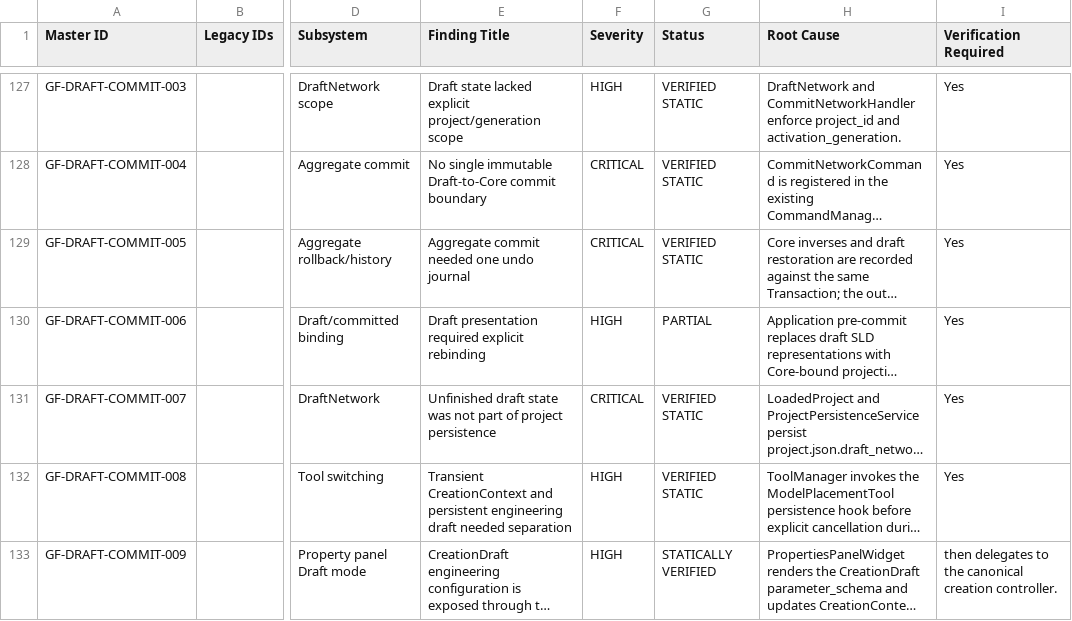
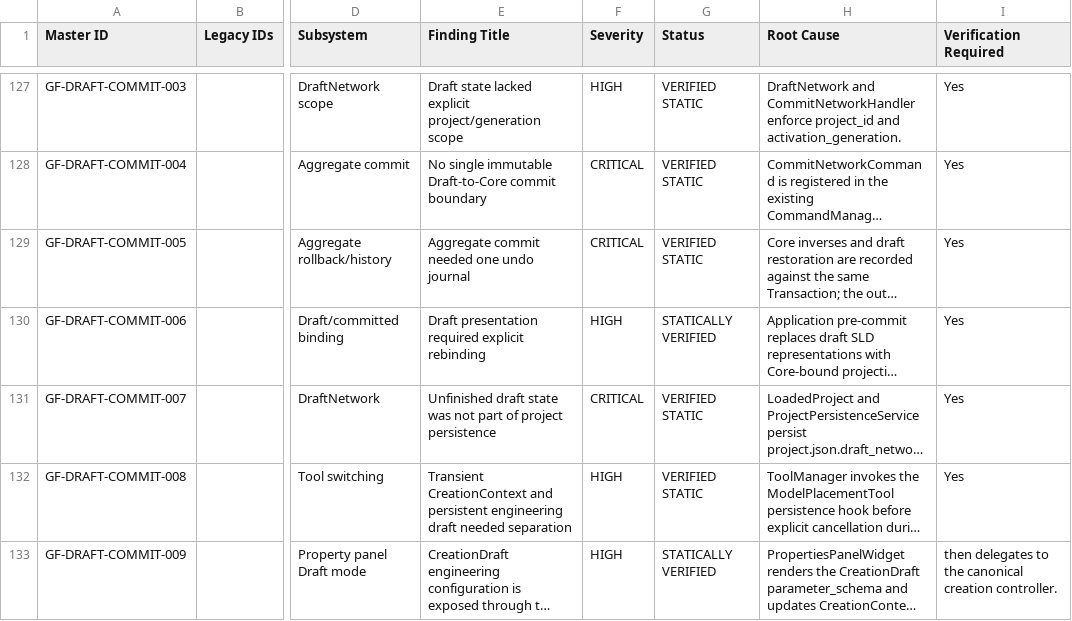
Before and after one commit to SubhenduMishra29/GridForge, a CSV file: audit/MASTER_AUDIT_REGISTER.csv, drawn as a sheet; only a part is shown, gaps mark what is left out; long unchanged cells end in …; the diff names each change by its address in the sheet, - before the commit and + after, or states it on an @@ line.

Commit message:
FINAL: close draft commit validation findings in CSV

```diff
--- a/audit/MASTER_AUDIT_REGISTER.csv
+++ b/audit/MASTER_AUDIT_REGISTER.csv
-G130 (Status): PARTIAL
+G130 (Status): STATICALLY VERIFIED
```
